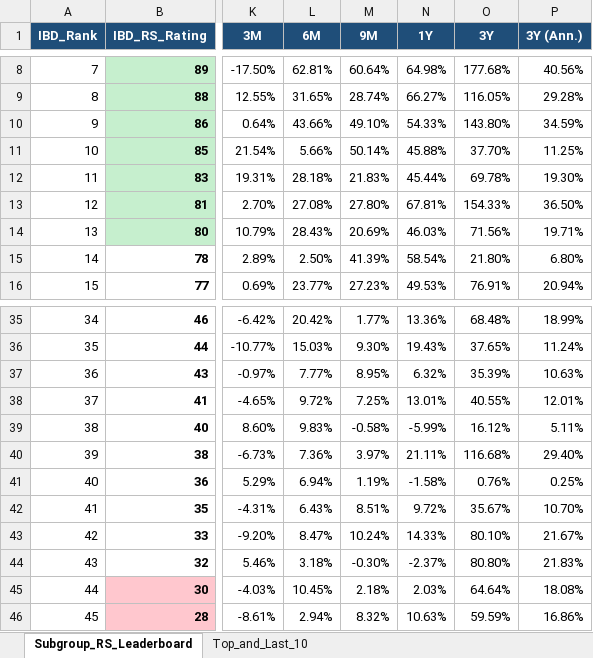
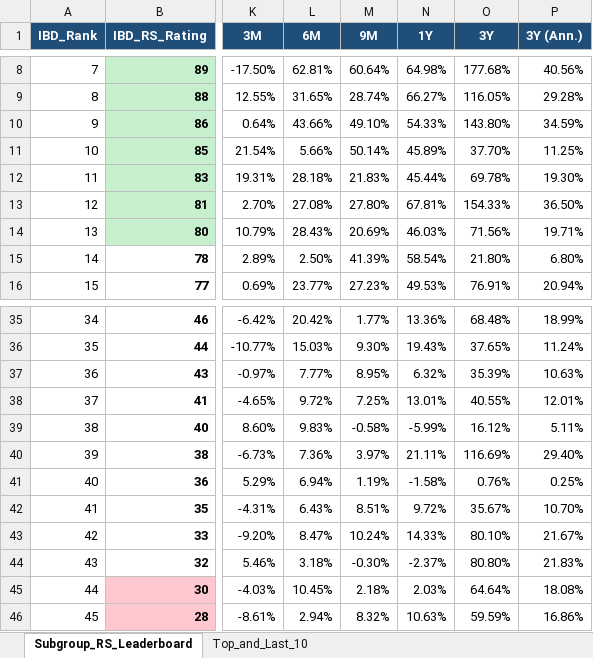
Before and after one commit to Jamesssurfer/SubGroup-Tracker, an Excel workbook: Subgroup_RS_Leaderboard.xlsx, sheet Subgroup_RS_Leaderboard, drawn as a sheet; only a part is shown, gaps mark what is left out; values as stored, in another font and other column widths than the file's, no borders; the diff names each change by its address in the sheet, - before the commit and + after, or states it on an @@ line.

Commit message:
Auto-update: US Industry Subgroups RS Dashboard (2026-09-21)

```diff
--- a/Subgroup_RS_Leaderboard.xlsx (sheet Subgroup_RS_Leaderboard)
+++ b/Subgroup_RS_Leaderboard.xlsx (sheet Subgroup_RS_Leaderboard)
-N11 (1Y): 45.88%
+N11 (1Y): 45.89%
-O40 (3Y): 116.68%
+O40 (3Y): 116.69%
```
